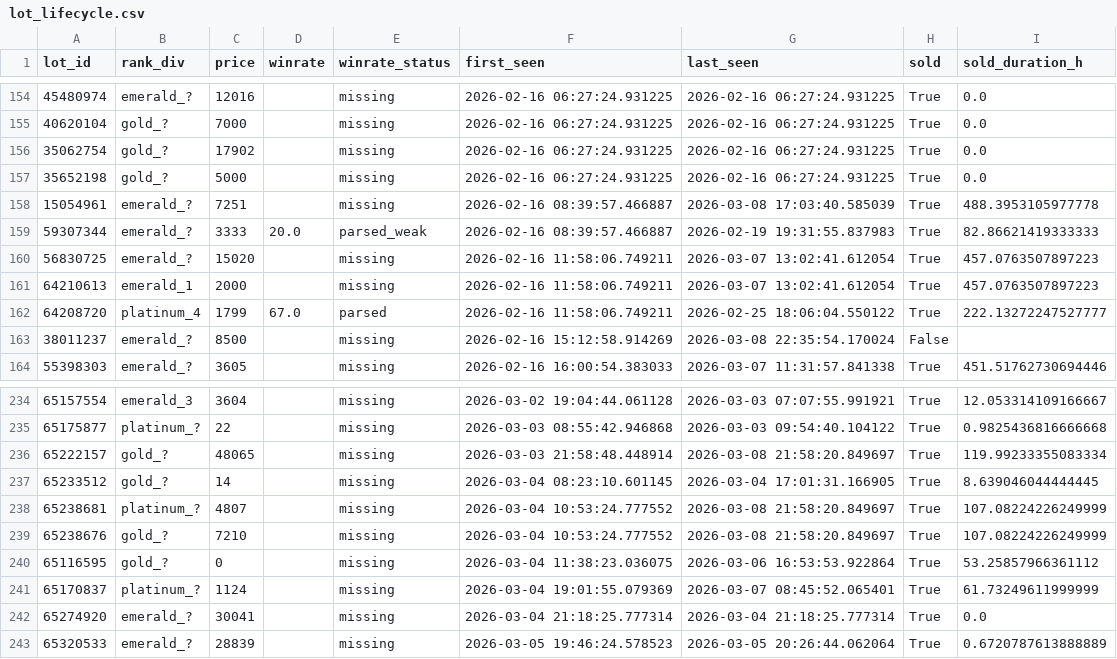
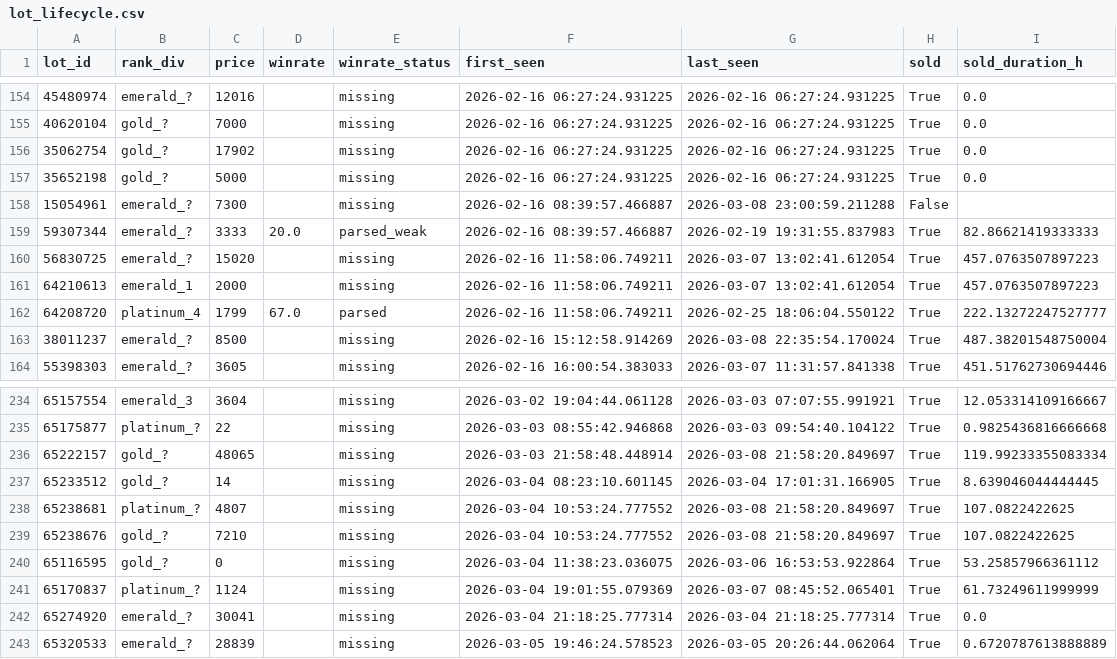
Before and after one commit to bel1k66/funpay-tracker, a CSV file: lot_lifecycle.csv, drawn as a sheet; only a part is shown, gaps mark what is left out; the diff covers the shown part only.

```diff
--- a/lot_lifecycle.csv
+++ b/lot_lifecycle.csv
@@ -157,3 +157,3 @@ lot_id,rank_div,price,winrate,winrate_status,first_seen,last_seen,sold,sold_dura
 35652198,gold_?,5000,,missing,2026-02-16 06:27:24.931225,2026-02-16 06:27:24.931225,True,0.0
-15054961,emerald_?,7251,,missing,2026-02-16 08:39:57.466887,2026-03-08 17:03:40.585039,True,488.3953105977778
+15054961,emerald_?,7300,,missing,2026-02-16 08:39:57.466887,2026-03-08 23:00:59.211288,False,
 59307344,emerald_?,3333,20.0,parsed_weak,2026-02-16 08:39:57.466887,2026-02-19 19:31:55.837983,True,82.86621419333333
@@ -162,3 +162,3 @@ lot_id,rank_div,price,winrate,winrate_status,first_seen,last_seen,sold,sold_dura
 64208720,platinum_4,1799,67.0,parsed,2026-02-16 11:58:06.749211,2026-02-25 18:06:04.550122,True,222.13272247527777
-38011237,emerald_?,8500,,missing,2026-02-16 15:12:58.914269,2026-03-08 22:35:54.170024,False,
+38011237,emerald_?,8500,,missing,2026-02-16 15:12:58.914269,2026-03-08 22:35:54.170024,True,487.38201548750004
 55398303,emerald_?,3605,,missing,2026-02-16 16:00:54.383033,2026-03-07 11:31:57.841338,True,451.51762730694446
@@ -237,4 +237,4 @@ lot_id,rank_div,price,winrate,winrate_status,first_seen,last_seen,sold,sold_dura
 65233512,gold_?,14,,missing,2026-03-04 08:23:10.601145,2026-03-04 17:01:31.166905,True,8.639046044444445
-65238681,platinum_?,4807,,missing,2026-03-04 10:53:24.777552,2026-03-08 21:58:20.849697,True,107.08224226249999
-65238676,gold_?,7210,,missing,2026-03-04 10:53:24.777552,2026-03-08 21:58:20.849697,True,107.08224226249999
+65238681,platinum_?,4807,,missing,2026-03-04 10:53:24.777552,2026-03-08 21:58:20.849697,True,107.0822422625
+65238676,gold_?,7210,,missing,2026-03-04 10:53:24.777552,2026-03-08 21:58:20.849697,True,107.0822422625
 65116595,gold_?,0,,missing,2026-03-04 11:38:23.036075,2026-03-06 16:53:53.922864,True,53.25857966361112
```
Also changed, not shown: 51 edited cells elsewhere in this file.
